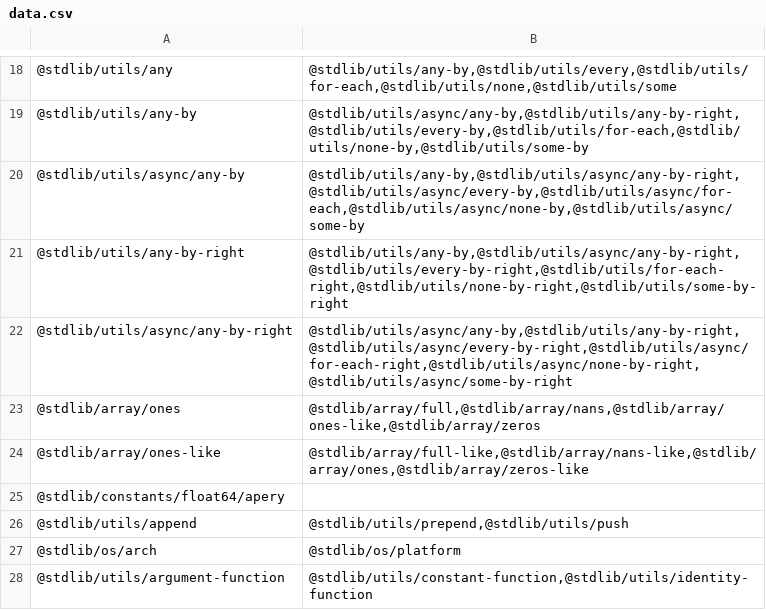
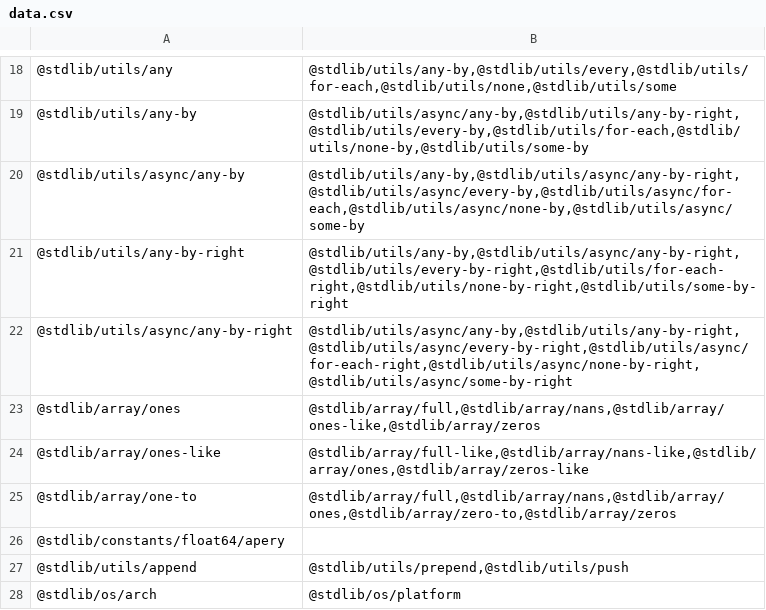
Before and after one commit to stdlib-js/namespace, a CSV file: pkg2related/data/data.csv, drawn as a sheet; only a part is shown, gaps mark what is left out; the shorter side is filled out with more unchanged rows; the diff names each change by its address in the sheet, - before the commit and + after, or states it on an @@ line.

```diff
--- a/pkg2related/data/data.csv
+++ b/pkg2related/data/data.csv
+row 25: @stdlib/array/one-to | @stdlib/array/full,@stdlib/array/nans,@stdlib/array/ones,@stdlib/array/zero-to,@stdlib/array/zeros
```
Also changed, not shown: alias2pkg/data/data.csv, alias2related/data/data.csv, 16 other files.
